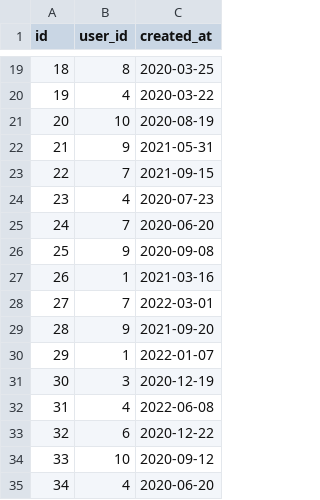
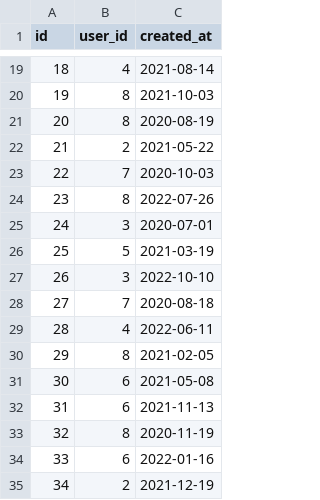
Before and after one commit to chenjiahau/NodeJS, a CSV file: files/caption-tag.csv, drawn as a sheet; only a part is shown, gaps mark what is left out; the diff covers the shown part only.

```diff
--- a/files/caption-tag.csv
+++ b/files/caption-tag.csv
@@ -19,17 +19,17 @@
-18,8,"2020-03-25"
-19,4,"2020-03-22"
-20,10,"2020-08-19"
-21,9,"2021-05-31"
-22,7,"2021-09-15"
-23,4,"2020-07-23"
-24,7,"2020-06-20"
-25,9,"2020-09-08"
-26,1,"2021-03-16"
-27,7,"2022-03-01"
-28,9,"2021-09-20"
-29,1,"2022-01-07"
-30,3,"2020-12-19"
-31,4,"2022-06-08"
-32,6,"2020-12-22"
-33,10,"2020-09-12"
-34,4,"2020-06-20"
+18,4,"2021-08-14"
+19,8,"2021-10-03"
+20,8,"2020-08-19"
+21,2,"2021-05-22"
+22,7,"2020-10-03"
+23,8,"2022-07-26"
+24,3,"2020-07-01"
+25,5,"2021-03-19"
+26,3,"2022-10-10"
+27,7,"2020-08-18"
+28,4,"2022-06-11"
+29,8,"2021-02-05"
+30,6,"2021-05-08"
+31,6,"2021-11-13"
+32,8,"2020-11-19"
+33,6,"2022-01-16"
+34,2,"2021-12-19"
```
Also changed, not shown: 160 edited cells elsewhere in this file, files/comment.csv, files/photo-tag.csv, 4 other files.
